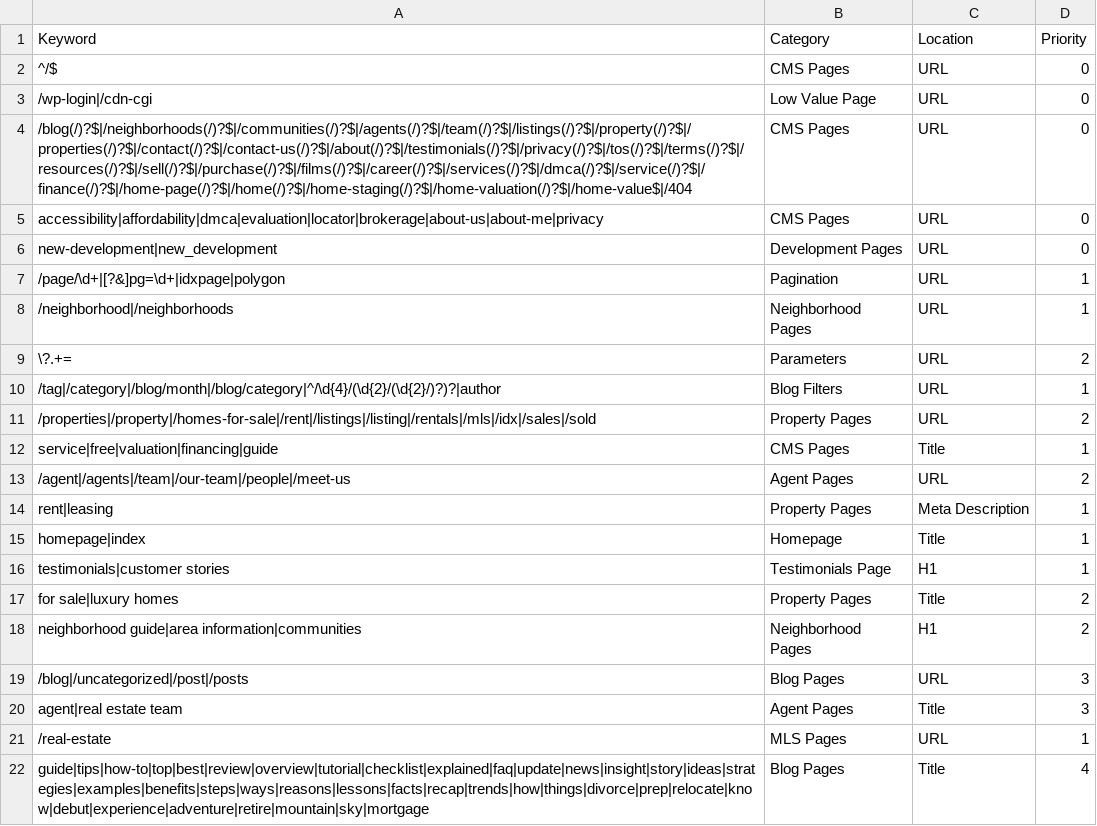
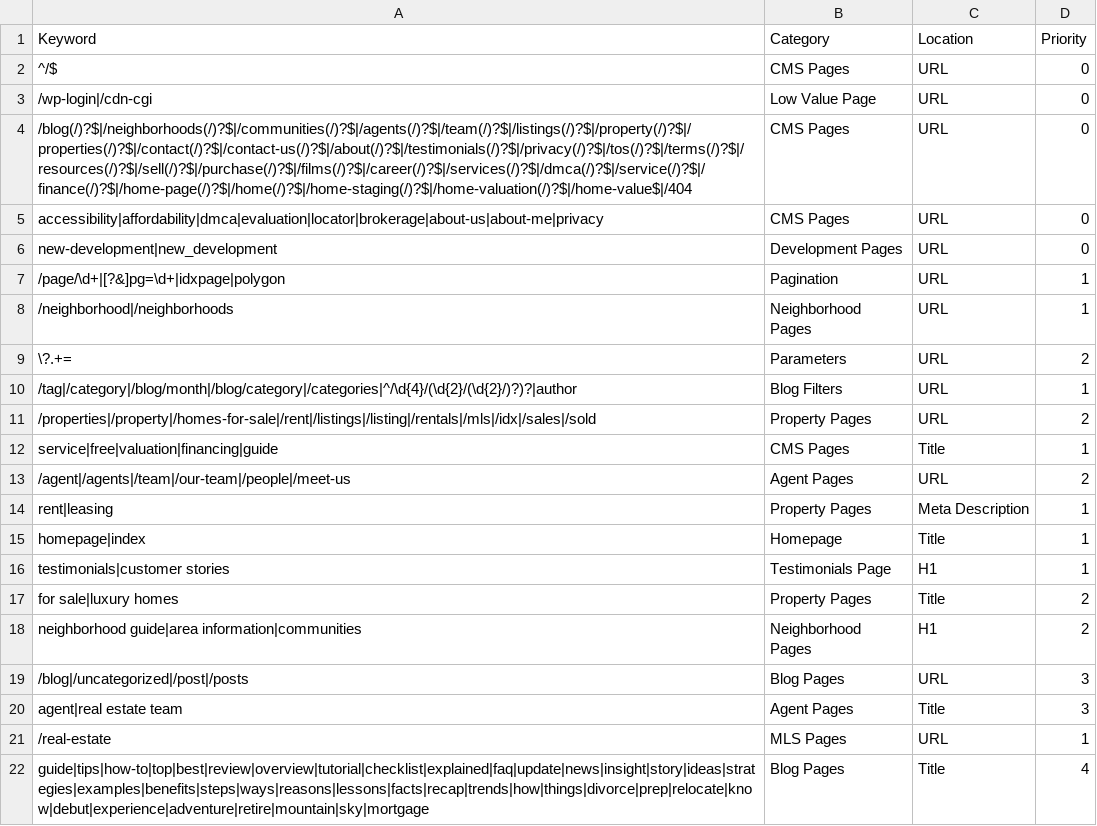
Before and after one commit to nachomanbot/categorize-2.0, a CSV file: rules.csv, drawn as a sheet.

Commit message:
Update rules.csv

```diff
--- a/rules.csv
+++ b/rules.csv
@@ -9,3 +9,3 @@ new-development|new_development,Development Pages,URL,0
 \?.+=,Parameters,URL,2
-/tag|/category|/blog/month|/blog/category|^/\d{4}/(\d{2}/(\d{2}/)?)?|author,Blog Filters,URL,1
+/tag|/category|/blog/month|/blog/category|/categories|^/\d{4}/(\d{2}/(\d{2}/)?)?|author,Blog Filters,URL,1
 /properties|/property|/homes-for-sale|/rent|/listings|/listing|/rentals|/mls|/idx|/sales|/sold,Property Pages,URL,2
```
